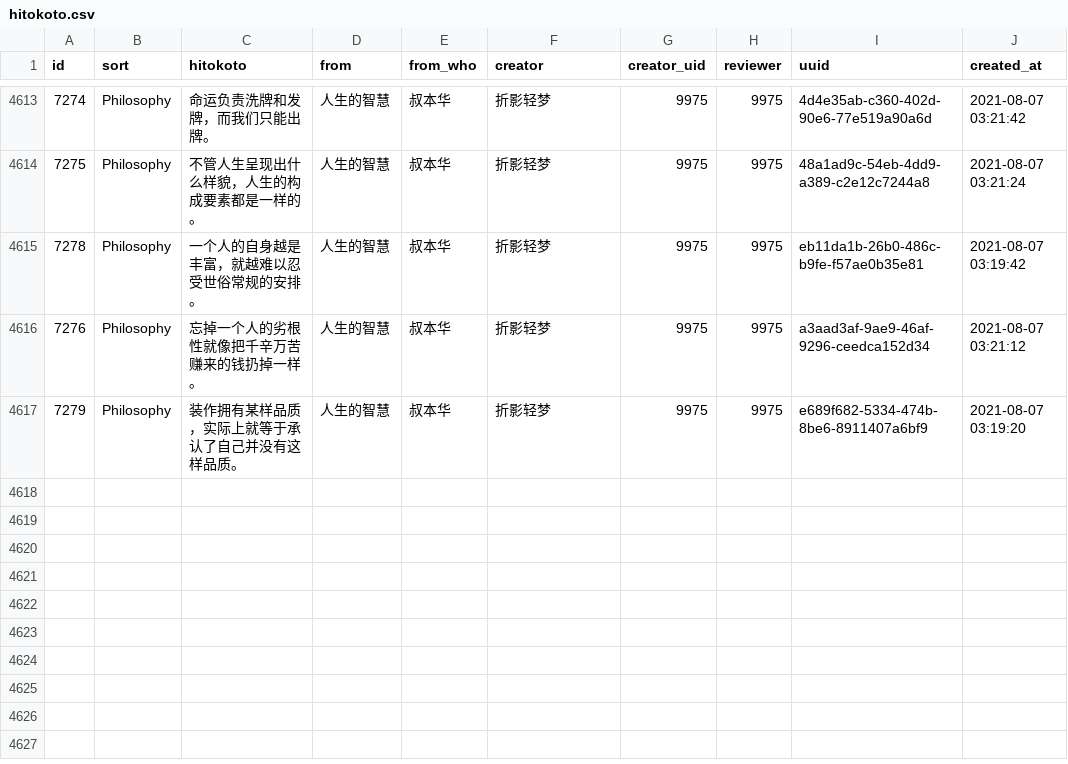
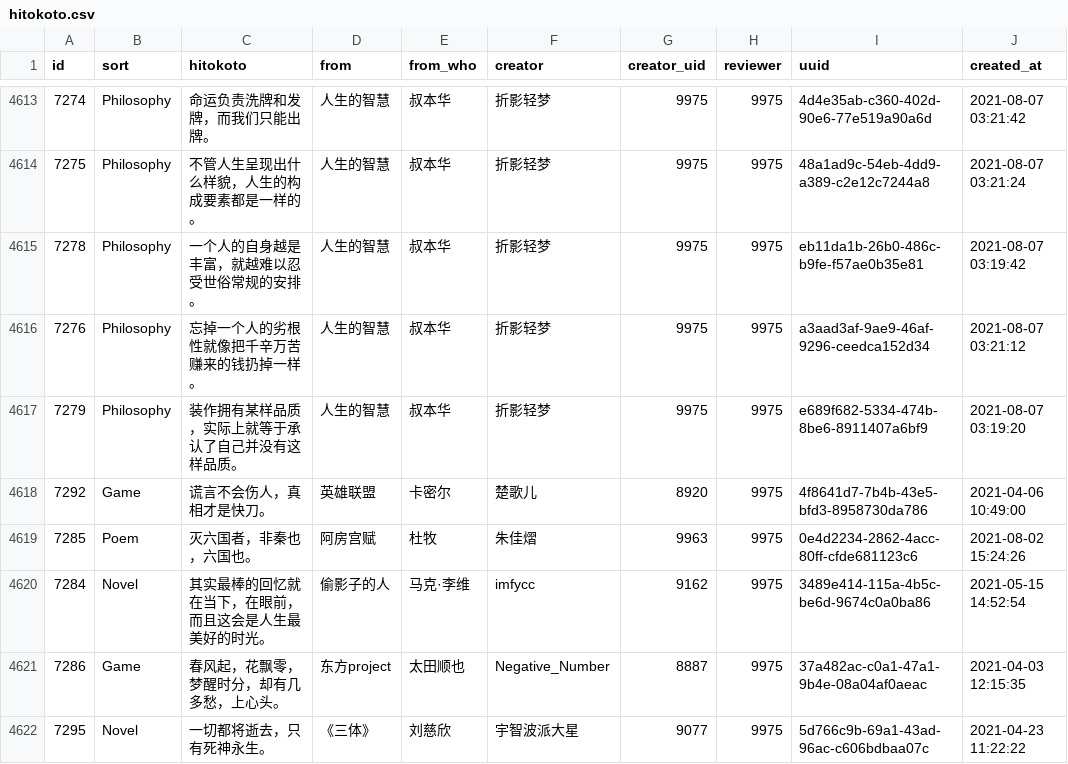
Before and after one commit to ElainaMoe/Unofficial-Hitokoto-Database, a CSV file: hitokoto.csv, drawn as a sheet; only a part is shown, gaps mark what is left out; the diff names each change by its address in the sheet, - before the commit and + after, or states it on an @@ line.

Commit message:
update Hitokoto database

```diff
--- a/hitokoto.csv
+++ b/hitokoto.csv
+row 4618: 7292 | Game | 谎言不会伤人，真相才是快刀。 | 英雄联盟 | 卡密尔 | 楚歌儿 | 8920 | 9975 | 4f8641d7-7b4b-43e5-bfd3-8958730da786 | 2021-04-06 10:49:00
+row 4619: 7285 | Poem | 灭六国者，非秦也，六国也。 | 阿房宫赋 | 杜牧 | 朱佳熠 | 9963 | 9975 | 0e4d2234-2862-4acc-80ff-cfde681123c6 | 2021-08-02 15:24:26
+row 4620: 7284 | Novel | 其实最棒的回忆就在当下，在眼前，而且这会是人生最美好的时光。 | 偷影子的人 | 马克·李维 | imfycc | 9162 | 9975 | 3489e414-115a-4b5c-be6d-9674c0a0ba86 | 2021-05-15 14:52:54
+row 4621: 7286 | Game | 春风起，花飘零，梦醒时分，却有几多愁，上心头。 | 东方project | 太田顺也 | Negative_Number | 8887 | 9975 | 37a482ac-c0a1-47a1-9b4e-08a04af0aeac | 2021-04-03 12:15:35
+row 4622: 7295 | Novel | 一切都将逝去，只有死神永生。 | 《三体》 | 刘慈欣 | 宇智波派大星 | 9077 | 9975 | 5d766c9b-69a1-43ad-96ac-c606bdbaa07c | 2021-04-23 11:22:22
```
